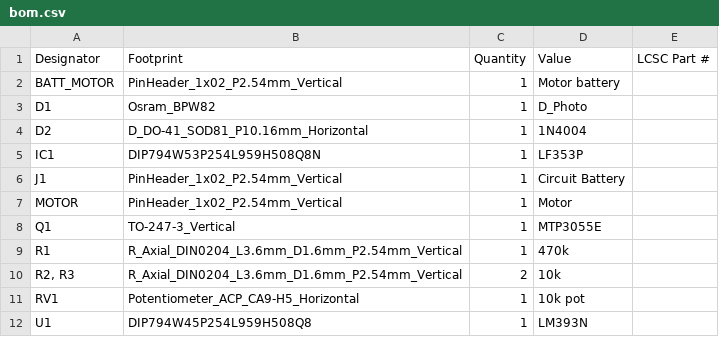
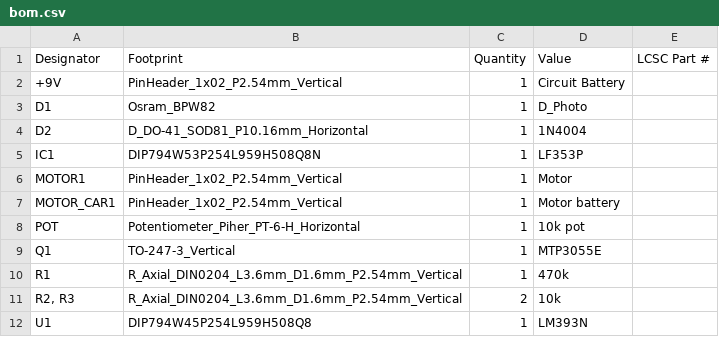
Before and after one commit to CalebJM04/ChemE-Car-, a CSV file: ChemE/production/bom.csv, drawn as a sheet.

Commit message:
redid pot with correct wiring
https://www.piher.net/wp-content/uploads/PIHER_PT-15_PTC-15.pdf

also made prod. should be good to order.

```diff
--- a/ChemE/production/bom.csv
+++ b/ChemE/production/bom.csv
@@ -1,3 +1,3 @@
 Designator,Footprint,Quantity,Value,LCSC Part #
-BATT_MOTOR,PinHeader_1x02_P2.54mm_Vertical,1,Motor battery,
++9V,PinHeader_1x02_P2.54mm_Vertical,1,Circuit Battery,
 D1,Osram_BPW82,1,D_Photo,
@@ -5,4 +5,5 @@ D2,D_DO-41_SOD81_P10.16mm_Horizontal,1,1N4004,
 IC1,DIP794W53P254L959H508Q8N,1,LF353P,
-J1,PinHeader_1x02_P2.54mm_Vertical,1,Circuit Battery,
-MOTOR,PinHeader_1x02_P2.54mm_Vertical,1,Motor,
+MOTOR1,PinHeader_1x02_P2.54mm_Vertical,1,Motor,
+MOTOR_CAR1,PinHeader_1x02_P2.54mm_Vertical,1,Motor battery,
+POT,Potentiometer_Piher_PT-6-H_Horizontal,1,10k pot,
 Q1,TO-247-3_Vertical,1,MTP3055E,
@@ -10,3 +11,2 @@ R1,R_Axial_DIN0204_L3.6mm_D1.6mm_P2.54mm_Vertical,1,470k,
 "R2, R3",R_Axial_DIN0204_L3.6mm_D1.6mm_P2.54mm_Vertical,2,10k,
-RV1,Potentiometer_ACP_CA9-H5_Horizontal,1,10k pot,
 U1,DIP794W45P254L959H508Q8,1,LM393N,
```
Also changed, not shown: ChemE/production/positions.csv, 14 other files.
